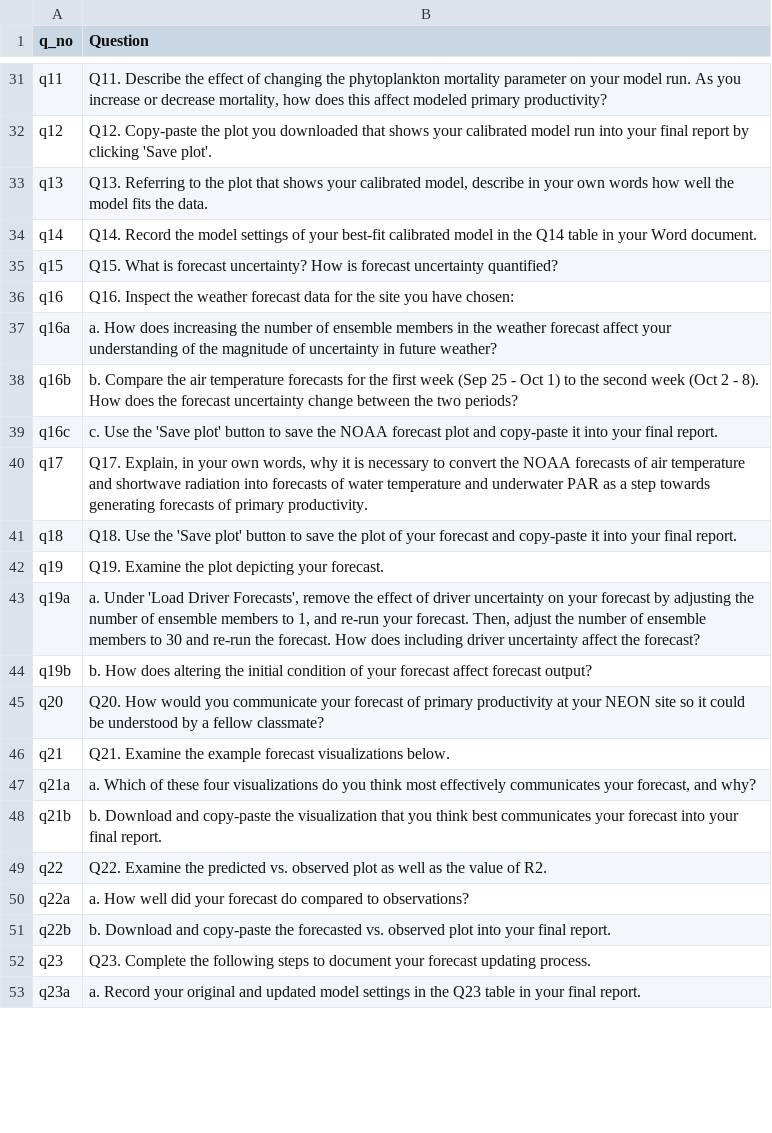
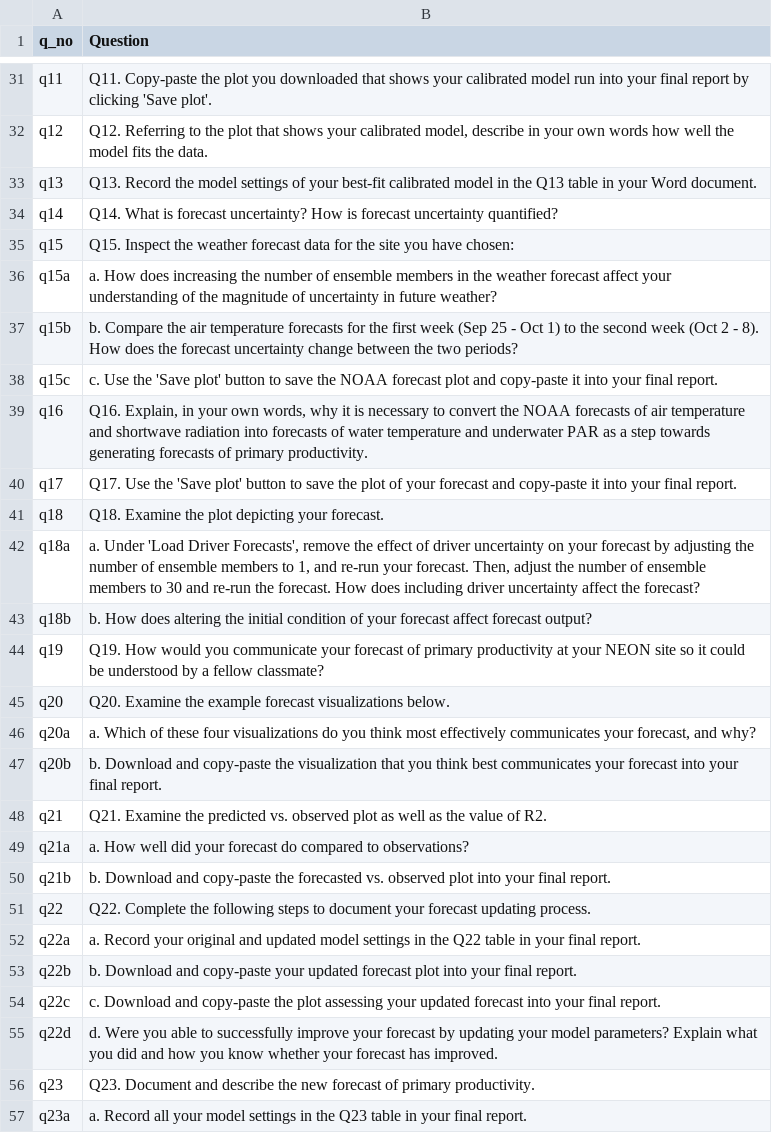
Before and after one commit to MacrosystemsEDDIE/module5, a CSV file: app/data/handout_questions.csv, drawn as a sheet; only a part is shown, gaps mark what is left out; removed rows and columns are numbered as before the commit, all else as after; the diff covers the shown part only; the diff names each change by its address in the sheet, - before the commit and + after, or states it on an @@ line.

Commit message:
revising question order + module ending

```diff
--- a/app/data/handout_questions.csv
+++ b/app/data/handout_questions.csv
-B31 (Question): Q11. Describe the effect of changing the phytoplankton mortality parameter on your model run. As you increase or decrease mortality, how does this affect modeled primary productivity?
+B31 (Question): Q11. Copy-paste the plot you downloaded that shows your calibrated model run into your final report by clicking 'Save plot'.
-B32 (Question): Q12. Copy-paste the plot you downloaded that shows your calibrated model run into your final report by clicking 'Save plot'.
+B32 (Question): Q12. Referring to the plot that shows your calibrated model, describe in your own words how well the model fits the data.
-B33 (Question): Q13. Referring to the plot that shows your calibrated model, describe in your own words how well the model fits the data.
+B33 (Question): Q13. Record the model settings of your best-fit calibrated model in the Q13 table in your Word document.
-B34 (Question): Q14. Record the model settings of your best-fit calibrated model in the Q14 table in your Word document.
+B34 (Question): Q14. What is forecast uncertainty? How is forecast uncertainty quantified?
-B35 (Question): Q15. What is forecast uncertainty? How is forecast uncertainty quantified?
+B35 (Question): Q15. Inspect the weather forecast data for the site you have chosen:
+row 36: q15a | a. How does increasing the number of ensemble members in the weather forecast affect your understanding of the magnitude of uncertainty in future weather?
+row 37: q15b | b. Compare the air temperature forecasts for the first week (Sep 25 - Oct 1) to the second week (Oct 2 - 8). How does the forecast uncertainty change between the two periods?
+row 38: q15c | c. Use the 'Save plot' button to save the NOAA forecast plot and copy-paste it into your final report.
-B39 (Question): Q16. Inspect the weather forecast data for the site you have chosen:
+B39 (Question): Q16. Explain, in your own words, why it is necessary to convert the NOAA forecasts of air temperature and shortwave radiation into forecasts of water temperature and underwater PAR as a step towards generating forecasts of primary productivity.
-row 37: q16a | a. How does increasing the number of ensemble members in the weather forecast affect your understanding of the magnitude of uncertainty in future weather?
-row 38: q16b | b. Compare the air temperature forecasts for the first week (Sep 25 - Oct 1) to the second week (Oct 2 - 8). How does the forecast uncertainty change between the two periods?
-row 39: q16c | c. Use the 'Save plot' button to save the NOAA forecast plot and copy-paste it into your final report.
-B40 (Question): Q17. Explain, in your own words, why it is necessary to convert the NOAA forecasts of air temperature and shortwave radiation into forecasts of water temperature and underwater PAR as a step towards generating forecasts of primary productivity.
+B40 (Question): Q17. Use the 'Save plot' button to save the plot of your forecast and copy-paste it into your final report.
-B41 (Question): Q18. Use the 'Save plot' button to save the plot of your forecast and copy-paste it into your final report.
+B41 (Question): Q18. Examine the plot depicting your forecast.
+row 42: q18a | a. Under 'Load Driver Forecasts', remove the effect of driver uncertainty on your forecast by adjusting the number of ensemble members to 1, and re-run your forecast. Then, adjust the number of ensemble members to 30 and re-run the forecast. How does including driver uncertainty affect the forecast?
+row 43: q18b | b. How does altering the initial condition of your forecast affect forecast output?
-B44 (Question): Q19. Examine the plot depicting your forecast.
+B44 (Question): Q19. How would you communicate your forecast of primary productivity at your NEON site so it could be understood by a fellow classmate?
-row 43: q19a | a. Under 'Load Driver Forecasts', remove the effect of driver uncertainty on your forecast by adjusting the number of ensemble members to 1, and re-run your forecast. Then, adjust the number of ensemble members to 30 and re-run the forecast. How does including driver uncertainty affect the forecast?
-row 44: q19b | b. How does altering the initial condition of your forecast affect forecast output?
-B45 (Question): Q20. How would you communicate your forecast of primary productivity at your NEON site so it could be understood by a fellow classmate?
+B45 (Question): Q20. Examine the example forecast visualizations below.
+row 46: q20a | a. Which of these four visualizations do you think most effectively communicates your forecast, and why?
+row 47: q20b | b. Download and copy-paste the visualization that you think best communicates your forecast into your final report.
-B48 (Question): …Examine the example forecast visualizations below.
+B48 (Question): …Examine the predicted vs. observed plot as well as the value of R2.
-B49 (Question): a. Which of these four visualizations do you think most effectively communicates your forecast, and why?
+B49 (Question): a. How well did your forecast do compared to observations?
-B50 (Question): …copy-paste the visualization that you think best communicates your forecast into your…
+B50 (Question): …copy-paste the forecasted vs. observed plot into your…
-B51 (Question): Q22. Examine the predicted vs. observed plot as well as the value of R2.
+B51 (Question): Q22. Complete the following steps to document your forecast updating process.
-B52 (Question): a. How well did your forecast do compared to observations?
+B52 (Question): a. Record your original and updated model settings in the Q22 table in your final report.
-B53 (Question): …and copy-paste the forecasted vs. observed plot into…
+B53 (Question): …and copy-paste your updated forecast plot into…
+row 54: q22c | c. Download and copy-paste the plot assessing your updated forecast into your final report.
+row 55: q22d | d. Were you able to successfully improve your forecast by updating your model parameters? Explain what you did and how you know whether your forecast has improved.
-B56 (Question): Q23. Complete the following steps to document your forecast updating process.
+B56 (Question): Q23. Document and describe the new forecast of primary productivity.
-B57 (Question): a. Record your original and updated model settings…
+B57 (Question): a. Record all your model settings…
```
Also changed, not shown: 8 added rows, 13 removed rows and 18 edited cells elsewhere in this file, 5 other files.
